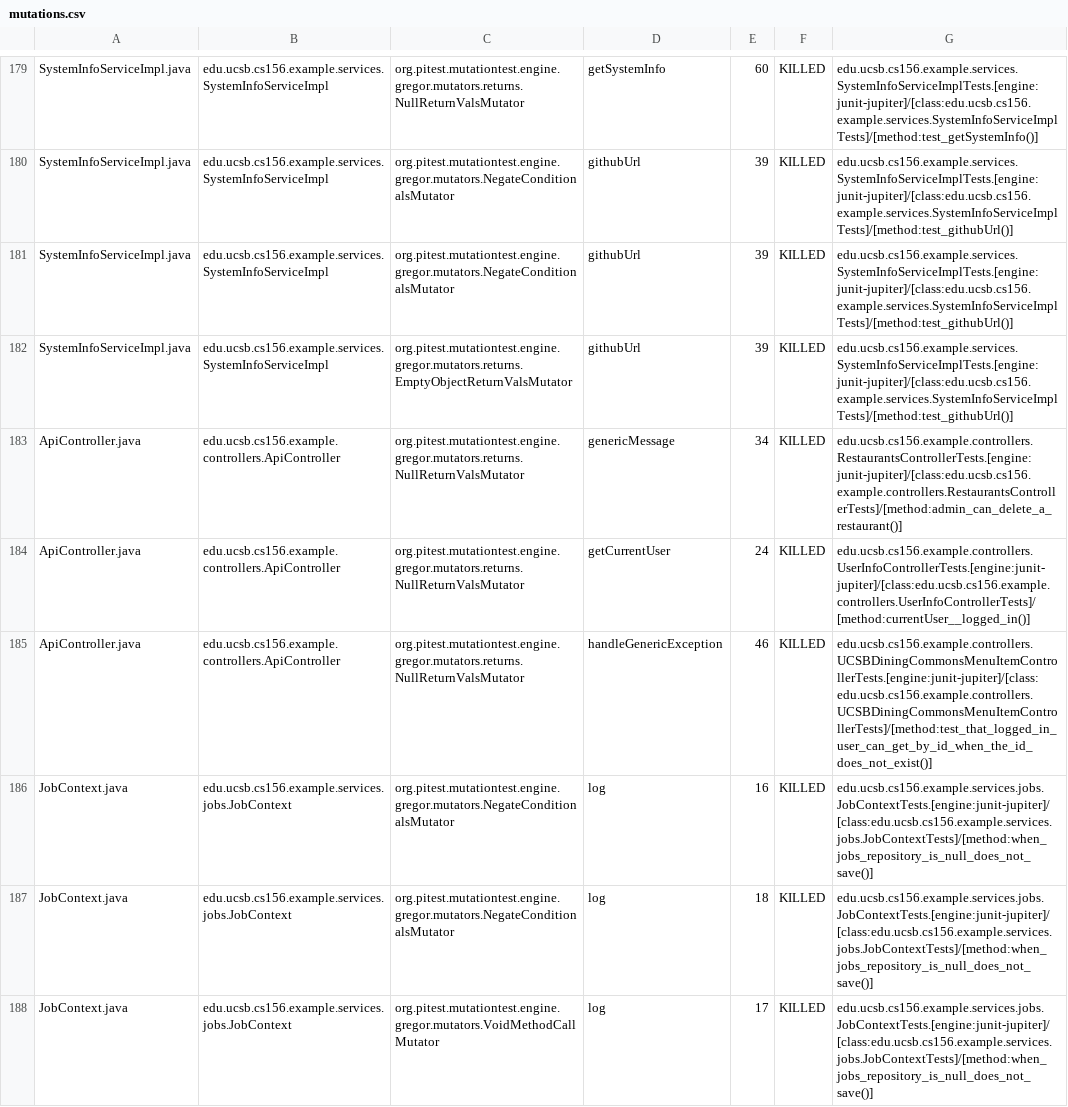
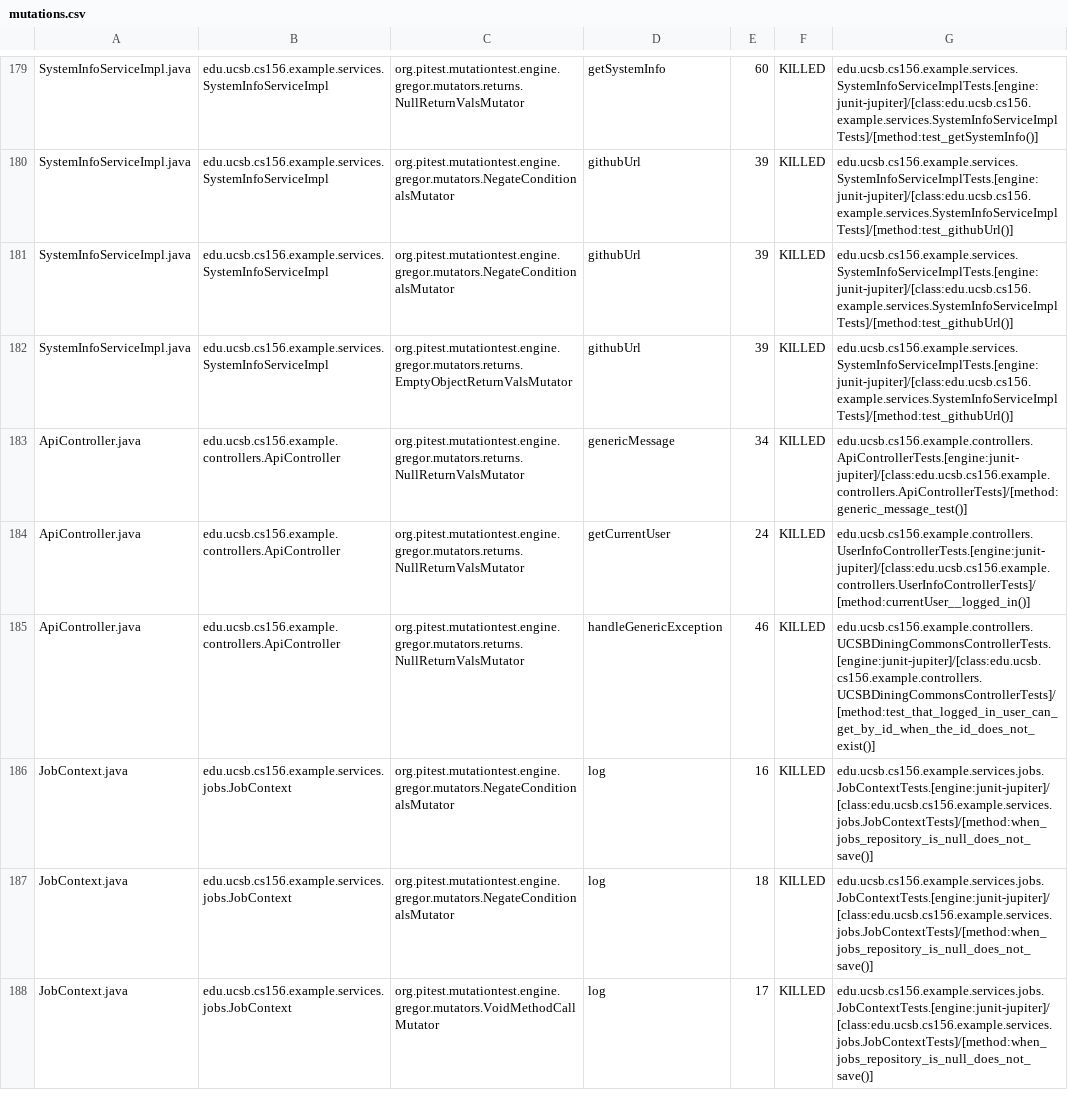
Before and after one commit to ucsb-cs156-f26/team01-f26-01, a CSV file: prs/91/pitest/mutations.csv, drawn as a sheet; only a part is shown, gaps mark what is left out.

Commit message:
Deploying to gh-pages from @ ucsb-cs156-f26/team01-f26-01@cfabd0b17d2c249dce9c7313d9e24693ef5580fc 🚀

```diff
--- a/prs/91/pitest/mutations.csv
+++ b/prs/91/pitest/mutations.csv
@@ -182,5 +182,5 @@ SystemInfoServiceImpl.java,edu.ucsb.cs156.example.services.SystemInfoServiceImpl
 SystemInfoServiceImpl.java,edu.ucsb.cs156.example.services.SystemInfoServiceImpl,org.pitest.mutationtest.engine.gregor.mutators.returns.EmptyObjectReturnValsMutator,githubUrl,39,KILLED,edu.ucsb.cs156.example.services.SystemInfoServiceImplTests.[engine:junit-jupiter]/[class:edu.ucsb.cs156.example.services.SystemInfoServiceImplTests]/[method:test_githubUrl()]
-ApiController.java,edu.ucsb.cs156.example.controllers.ApiController,org.pitest.mutationtest.engine.gregor.mutators.returns.NullReturnValsMutator,genericMessage,34,KILLED,edu.ucsb.cs156.example.controllers.RestaurantsControllerTests.[engine:junit-jupiter]/[class:edu.ucsb.cs156.example.controllers.RestaurantsControllerTests]/[method:admin_can_delete_a_restaurant()]
+ApiController.java,edu.ucsb.cs156.example.controllers.ApiController,org.pitest.mutationtest.engine.gregor.mutators.returns.NullReturnValsMutator,genericMessage,34,KILLED,edu.ucsb.cs156.example.controllers.ApiControllerTests.[engine:junit-jupiter]/[class:edu.ucsb.cs156.example.controllers.ApiControllerTests]/[method:generic_message_test()]
 ApiController.java,edu.ucsb.cs156.example.controllers.ApiController,org.pitest.mutationtest.engine.gregor.mutators.returns.NullReturnValsMutator,getCurrentUser,24,KILLED,edu.ucsb.cs156.example.controllers.UserInfoControllerTests.[engine:junit-jupiter]/[class:edu.ucsb.cs156.example.controllers.UserInfoControllerTests]/[method:currentUser__logged_in()]
-ApiController.java,edu.ucsb.cs156.example.controllers.ApiController,org.pitest.mutationtest.engine.gregor.mutators.returns.NullReturnValsMutator,handleGenericException,46,KILLED,edu.ucsb.cs156.example.controllers.UCSBDiningCommonsMenuItemControllerTests.[engine:junit-jupiter]/[class:edu.ucsb.cs156.example.controllers.UCSBDiningCommonsMenuItemControllerTests]/[method:test_that_logged_in_user_can_get_by_id_when_the_id_does_not_exist()]
+ApiController.java,edu.ucsb.cs156.example.controllers.ApiController,org.pitest.mutationtest.engine.gregor.mutators.returns.NullReturnValsMutator,handleGenericException,46,KILLED,edu.ucsb.cs156.example.controllers.UCSBDiningCommonsControllerTests.[engine:junit-jupiter]/[class:edu.ucsb.cs156.example.controllers.UCSBDiningCommonsControllerTests]/[method:test_that_logged_in_user_can_get_by_id_when_the_id_does_not_exist()]
 JobContext.java,edu.ucsb.cs156.example.services.jobs.JobContext,org.pitest.mutationtest.engine.gregor.mutators.NegateConditionalsMutator,log,16,KILLED,edu.ucsb.cs156.example.services.jobs.JobContextTests.[engine:junit-jupiter]/[class:edu.ucsb.cs156.example.services.jobs.JobContextTests]/[method:when_jobs_repository_is_null_does_not_save()]
```
Also changed, not shown: 23 other files.
